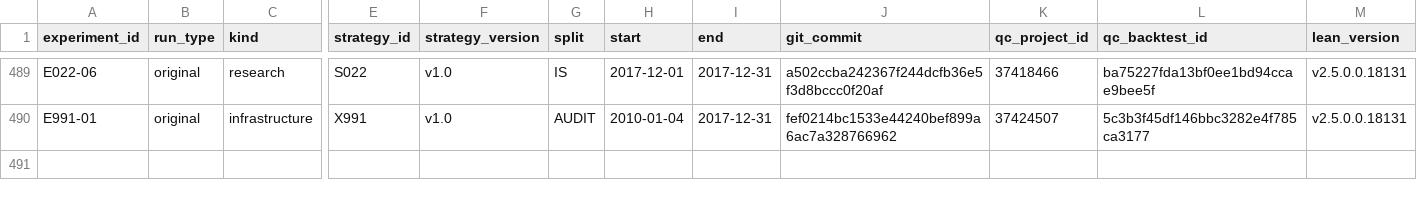
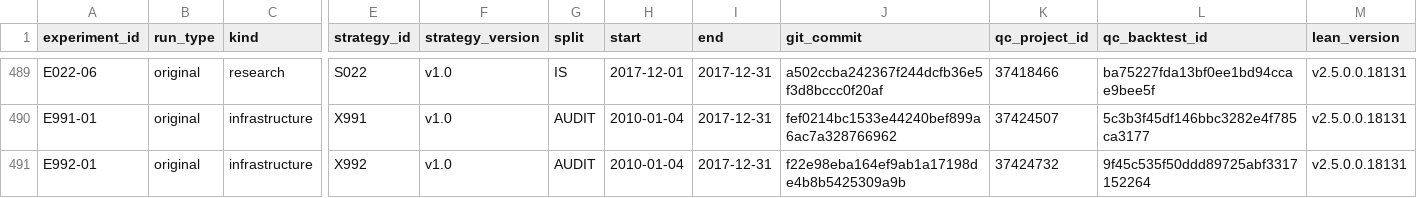
Before and after one commit to CohenMatan/quant-trading-research, a CSV file: experiments/INDEX.csv, drawn as a sheet; only a part is shown, gaps mark what is left out; rows hold the shown columns only; the diff names each change by its address in the sheet, - before the commit and + after, or states it on an @@ line.

```diff
--- a/experiments/INDEX.csv
+++ b/experiments/INDEX.csv
+row 491: E992-01 | original | infrastructure | X992 | v1.0 | AUDIT | 2010-01-04 | 2017-12-31 | f22e98eba164ef9ab1a17198de4b8b5425309a9b | 37424732 | 9f45c535f50ddd89725abf3317152264 | v2.5.0.0.18131
```
Also changed, not shown: 6 other files.
